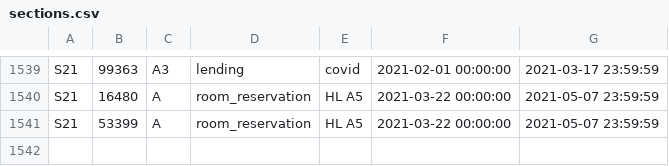
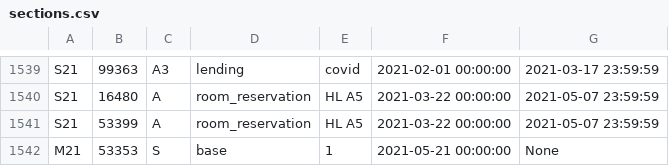
Before and after one commit to CMUIDeATe/aclman, a CSV file: data/sections.csv, drawn as a sheet; only a part is shown, gaps mark what is left out; the diff names each change by its address in the sheet, - before the commit and + after, or states it on an @@ line.

Commit message:
Add Summer 2021 sections.

```diff
--- a/data/sections.csv
+++ b/data/sections.csv
+row 1542: M21 | 53353 | S | base | 1 | 2021-05-21 00:00:00 | None
```
